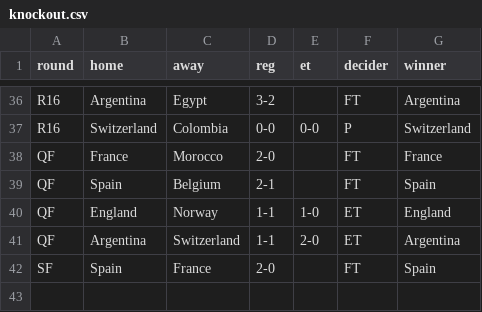
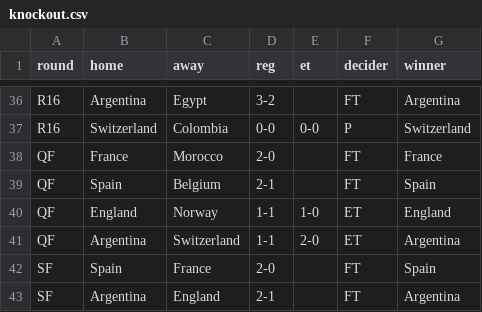
Before and after one commit to chrtrap/vmsimulator, a CSV file: data/knockout.csv, drawn as a sheet; only a part is shown, gaps mark what is left out.

Commit message:
Add Argentina vs England match result

```diff
--- a/data/knockout.csv
+++ b/data/knockout.csv
@@ -42 +42,2 @@ QF,Argentina,Switzerland,1-1,2-0,ET,Argentina
 SF,Spain,France,2-0,,FT,Spain
+SF,Argentina,England,2-1,,FT,Argentina
```
